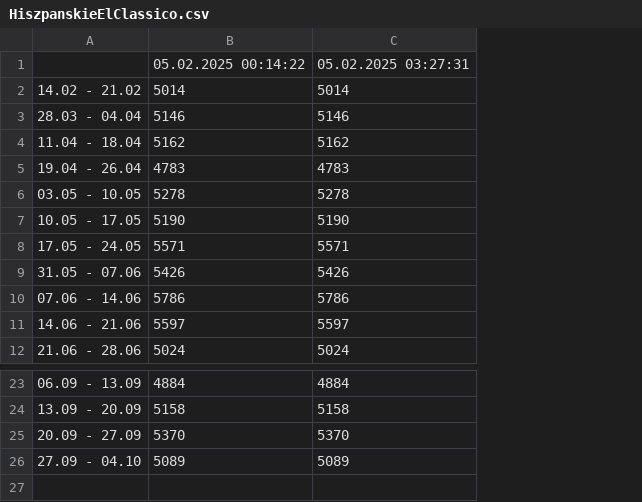
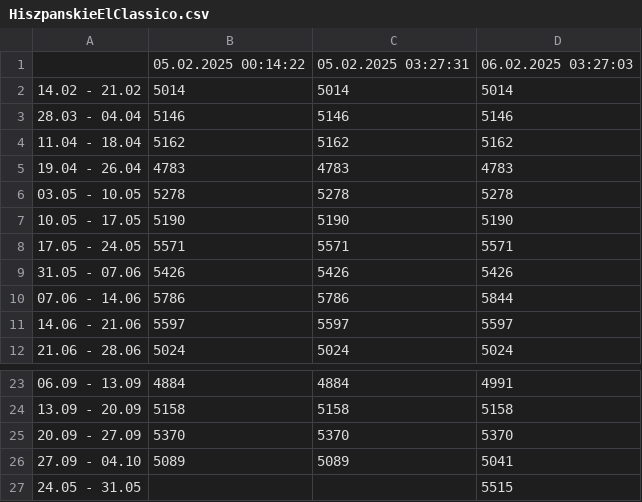
Before and after one commit to filipbiernat/RScraper-dev, a CSV file: data/HiszpanskieElClassico.csv, drawn as a sheet; only a part is shown, gaps mark what is left out; the diff names each change by its address in the sheet, - before the commit and + after, or states it on an @@ line.

```diff
--- a/data/HiszpanskieElClassico.csv
+++ b/data/HiszpanskieElClassico.csv
+column D, rows 1-12: 06.02.2025 03:27:03 | 5014 | 5146 | 5162 | 4783 | 5278 | 5190 | 5571 | 5426 | 5844 | 5597 | 5024; rows 23-26: 4991 | 5158 | 5370 | 5041
+row 27: 24.05 - 31.05 |  |  | 5515
```
Also changed, not shown: 1 other file.
